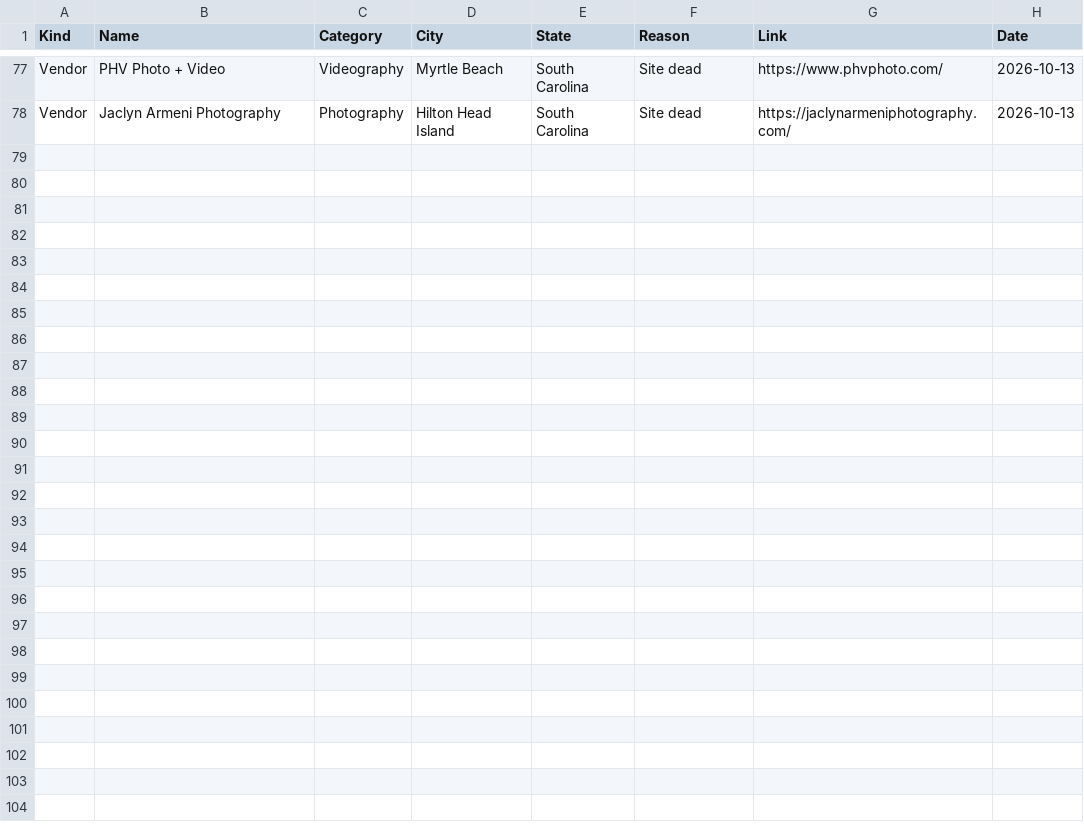
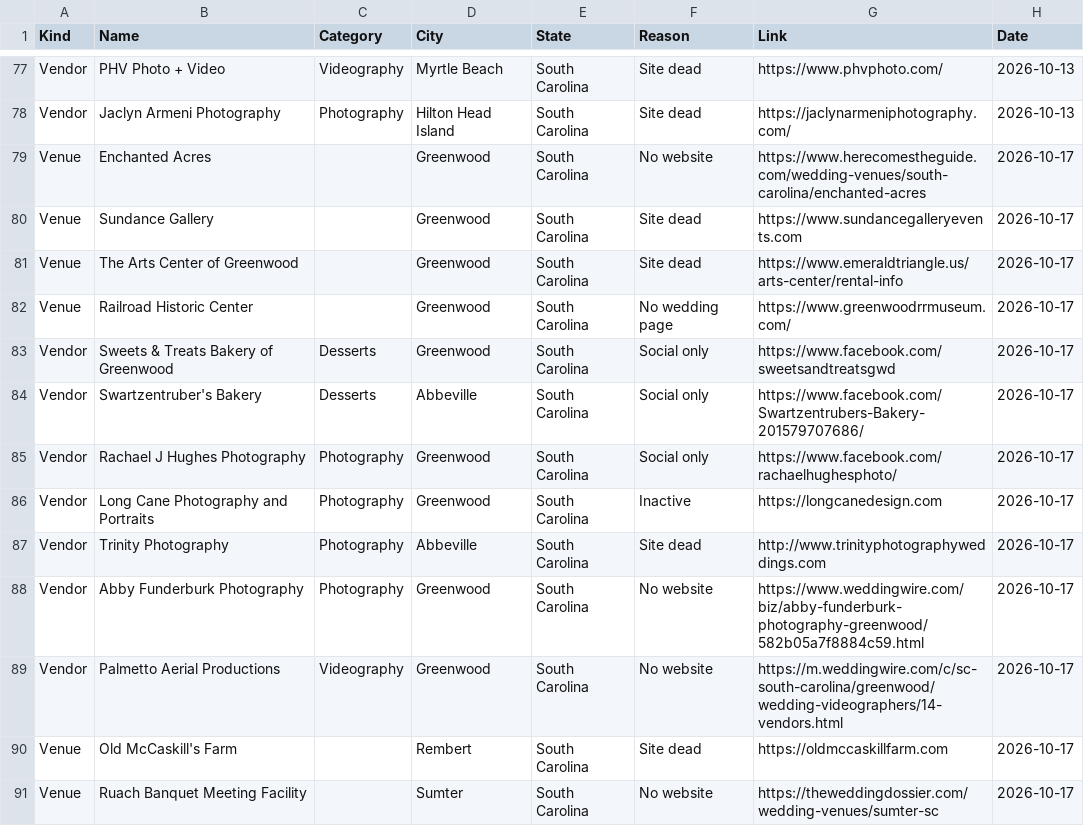
Before and after one commit to dukemackle/Wedding-Build, a TSV file: src/lib/batches/skipped/south-carolina.tsv, drawn as a sheet; only a part is shown, gaps mark what is left out; the diff covers the shown part only.

```diff
--- a/src/lib/batches/skipped/south-carolina.tsv
+++ b/src/lib/batches/skipped/south-carolina.tsv
@@ -78 +78,14 @@ Vendor	PHV Photo + Video	Videography	Myrtle Beach	South Carolina	Site dead	https
 Vendor	Jaclyn Armeni Photography	Photography	Hilton Head Island	South Carolina	Site dead	https://jaclynarmeniphotography.com/	2026-10-13
+Venue	Enchanted Acres		Greenwood	South Carolina	No website	https://www.herecomestheguide.com/wedding-venues/south-carolina/enchanted-acres	2026-10-17
+Venue	Sundance Gallery		Greenwood	South Carolina	Site dead	https://www.sundancegalleryevents.com	2026-10-17
+Venue	The Arts Center of Greenwood		Greenwood	South Carolina	Site dead	https://www.emeraldtriangle.us/arts-center/rental-info	2026-10-17
+Venue	Railroad Historic Center		Greenwood	South Carolina	No wedding page	https://www.greenwoodrrmuseum.com/	2026-10-17
+Vendor	Sweets & Treats Bakery of Greenwood	Desserts	Greenwood	South Carolina	Social only	https://www.facebook.com/sweetsandtreatsgwd	2026-10-17
+Vendor	Swartzentruber's Bakery	Desserts	Abbeville	South Carolina	Social only	https://www.facebook.com/Swartzentrubers-Bakery-201579707686/	2026-10-17
+Vendor	Rachael J Hughes Photography	Photography	Greenwood	South Carolina	Social only	https://www.facebook.com/rachaelhughesphoto/	2026-10-17
+Vendor	Long Cane Photography and Portraits	Photography	Greenwood	South Carolina	Inactive	https://longcanedesign.com	2026-10-17
+Vendor	Trinity Photography	Photography	Abbeville	South Carolina	Site dead	http://www.trinityphotographyweddings.com	2026-10-17
+Vendor	Abby Funderburk Photography	Photography	Greenwood	South Carolina	No website	https://www.weddingwire.com/biz/abby-funderburk-photography-greenwood/582b05a7f8884c59.html	2026-10-17
+Vendor	Palmetto Aerial Productions	Videography	Greenwood	South Carolina	No website	https://m.weddingwire.com/c/sc-south-carolina/greenwood/wedding-videographers/14-vendors.html	2026-10-17
+Venue	Old McCaskill's Farm		Rembert	South Carolina	Site dead	https://oldmccaskillfarm.com	2026-10-17
+Venue	Ruach Banquet Meeting Facility		Sumter	South Carolina	No website	https://theweddingdossier.com/wedding-venues/sumter-sc	2026-10-17
```
Also changed, not shown: 13 added rows elsewhere in this file, 2 other files.
